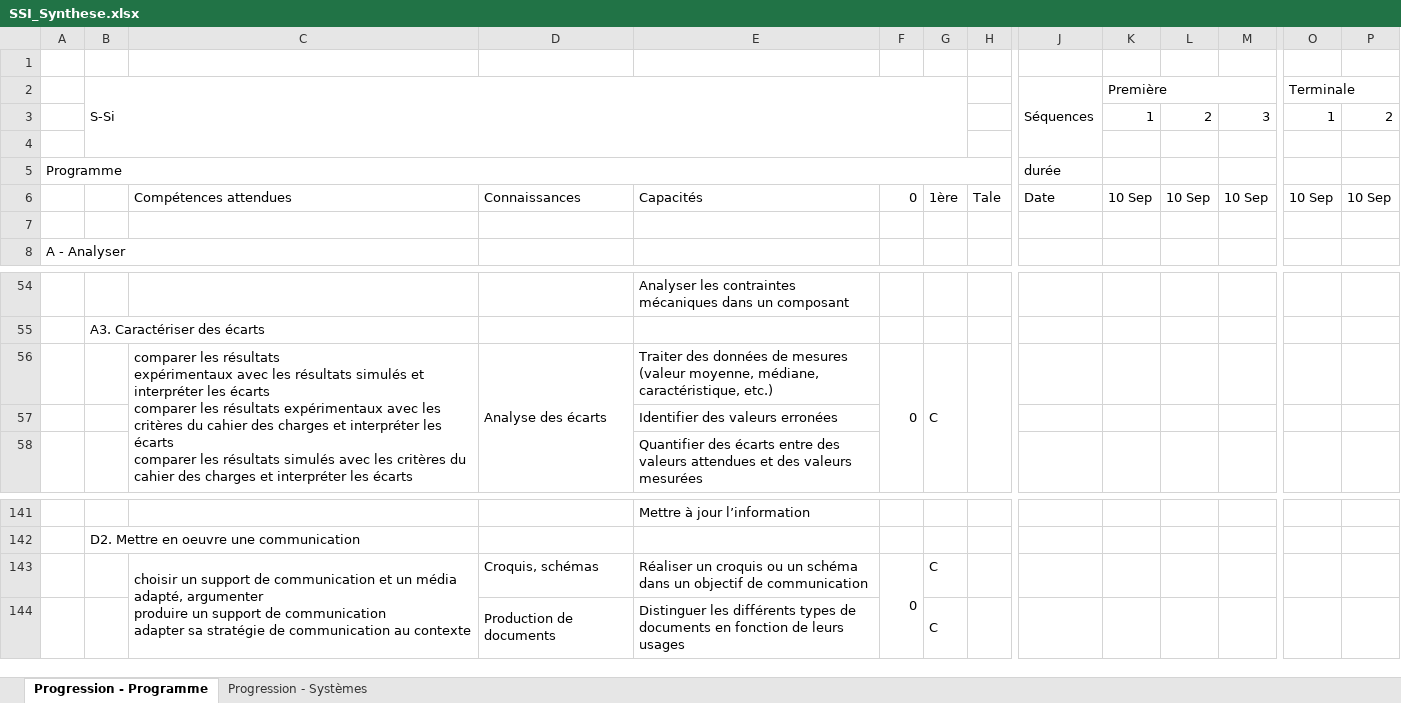
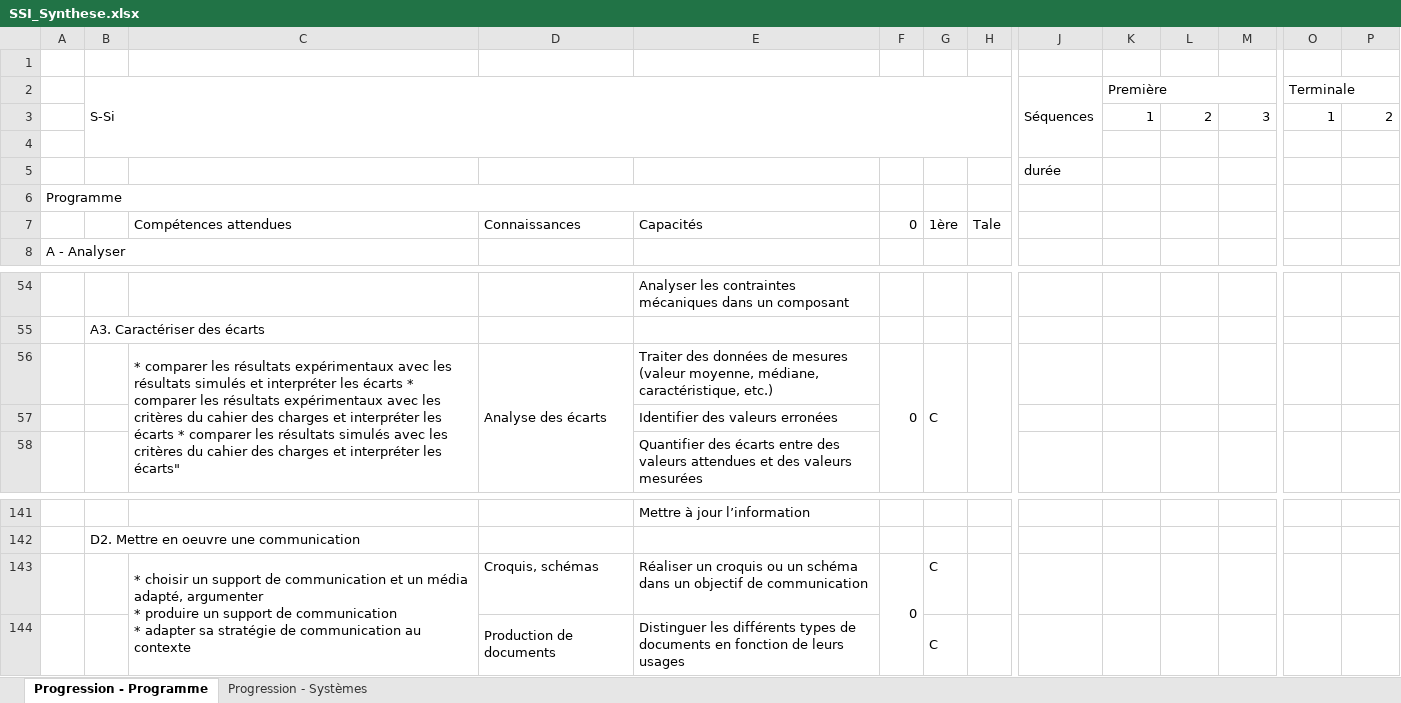
Before and after one commit to cedrick-f/pySequence, an Excel workbook: src/SSI_Synthese.xlsx, sheet Progression - Programme, drawn as a sheet; only a part is shown, gaps mark what is left out; values as stored, in another font and other column widths than the file's, no cell formats; conditional formats not drawn; removed rows and columns are numbered as before the commit, all else as after; rows hold the shown columns only; ↵ is a line break in a cell; the diff names each change by its address in the sheet, - before the commit and + after, or states it on an @@ line.

```diff
--- a/src/SSI_Synthese.xlsx (sheet Progression - Programme)
+++ b/src/SSI_Synthese.xlsx (sheet Progression - Programme)
-B2:G4 merged
+B2:H4 merged
+row 5:  |  |  |  |  |  |  |  | durée
-A5:H5 merged
+A6:E6 merged
-J6 (Séquences): durée
+J6 (Séquences): (empty)
-row 6:  |  | Compétences attendues | Connaissances | Capacités | 0 | 1ère | Tale | Date | 10 Sep | 10 Sep | 10 Sep | 10 Sep | 10 Sep
-row 7: (empty)
+row 7:  |  | Compétences attendues | Connaissances | Capacités | 0 | 1ère | Tale
-C56: comparer les résultats ↵ expérimentaux avec les résultats simulés et interpréter les écarts ↵ comparer les résultats expérimentaux avec les critères du cahier des charges et interpréter les écarts ↵ comparer les résultats simulés avec les critères du cahier des charges et interpréter les écarts
+C56: * comparer les résultats expérimentaux avec les résultats simulés et interpréter les écarts * comparer les résultats expérimentaux avec les critères du cahier des charges et interpréter les écarts * comparer les résultats simulés avec les critères du cahier des charges et interpréter les écarts"
-C143: choisir un support de communication et un média adapté, argumenter ↵ produire un support de communication ↵ adapter sa…
+C143: * choisir un support de communication et un média adapté, argumenter ↵ * produire un support de communication ↵ * adapter sa…
```
Also changed, not shown: sheet Progression - Systèmes, cell formats, src/ETT_Synthese.xlsx, 8 other files.
